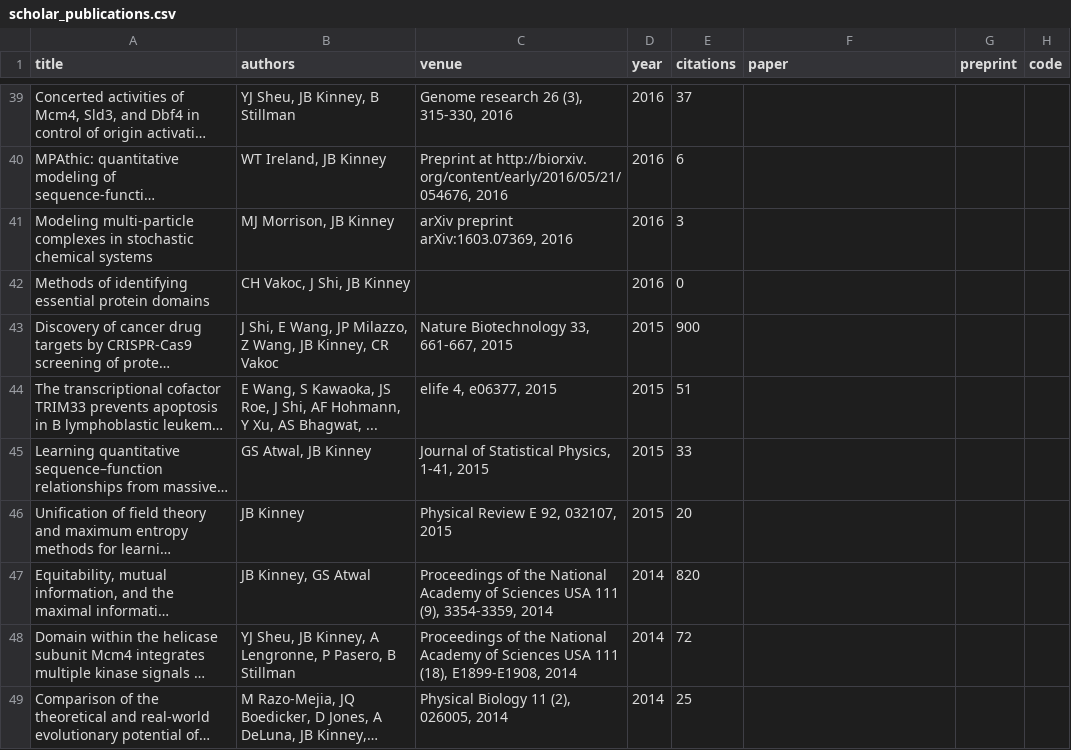
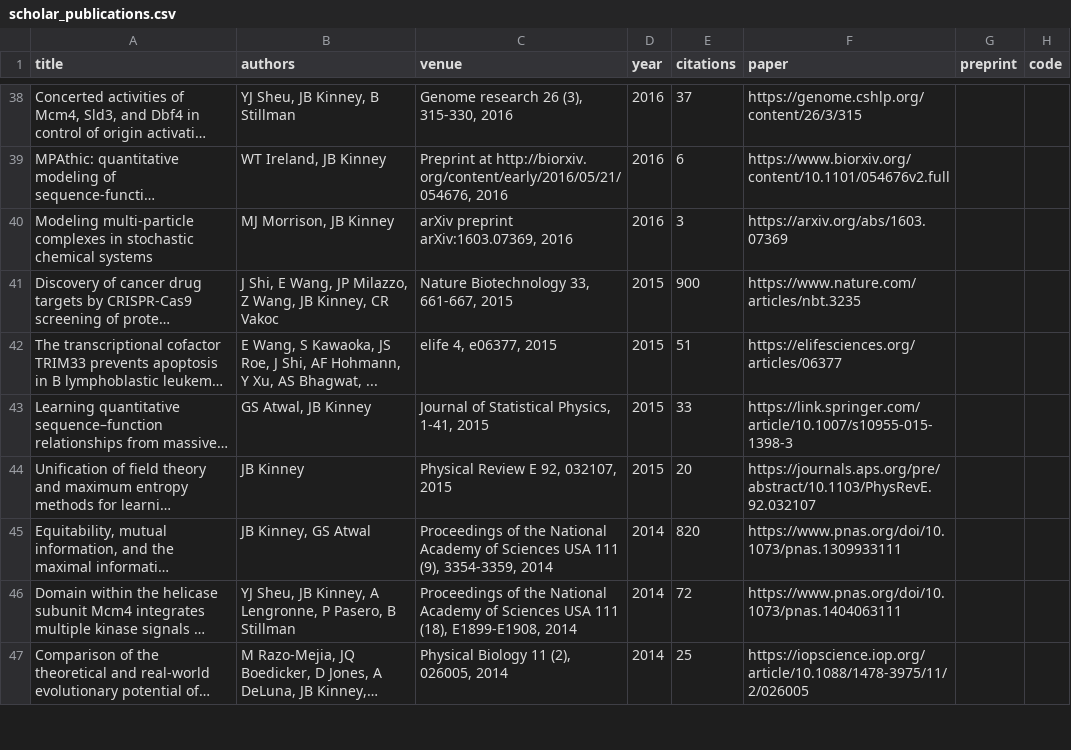
Before and after one commit to aidancordero2/aidancordero2.github.io, a CSV file: backend/scholar_publications.csv, drawn as a sheet; only a part is shown, gaps mark what is left out; long unchanged cells end in …; removed rows and columns are numbered as before the commit, all else as after; the diff covers the shown part only; the diff names each change by its address in the sheet, - before the commit and + after, or states it on an @@ line.

```diff
--- a/backend/scholar_publications.csv
+++ b/backend/scholar_publications.csv
-F38 (paper): (empty)
+F38 (paper): https://genome.cshlp.org/content/26/3/315
-F39 (paper): (empty)
+F39 (paper): https://www.biorxiv.org/content/10.1101/054676v2.full
-F40 (paper): (empty)
+F40 (paper): https://arxiv.org/abs/1603.07369
-row 42: Methods of identifying essential protein domains | CH Vakoc, J Shi, JB Kinney |  | 2016 | 0
-F41 (paper): (empty)
+F41 (paper): https://www.nature.com/articles/nbt.3235
-F42 (paper): (empty)
+F42 (paper): https://elifesciences.org/articles/06377
-F43 (paper): (empty)
+F43 (paper): https://link.springer.com/article/10.1007/s10955-015-1398-3
-F44 (paper): (empty)
+F44 (paper): https://journals.aps.org/pre/abstract/10.1103/PhysRevE.92.032107
-F45 (paper): (empty)
+F45 (paper): https://www.pnas.org/doi/10.1073/pnas.1309933111
-F46 (paper): (empty)
+F46 (paper): https://www.pnas.org/doi/10.1073/pnas.1404063111
-F47 (paper): (empty)
+F47 (paper): https://iopscience.iop.org/article/10.1088/1478-3975/11/2/026005
```
Also changed, not shown: 4 removed rows and 34 edited cells elsewhere in this file.
